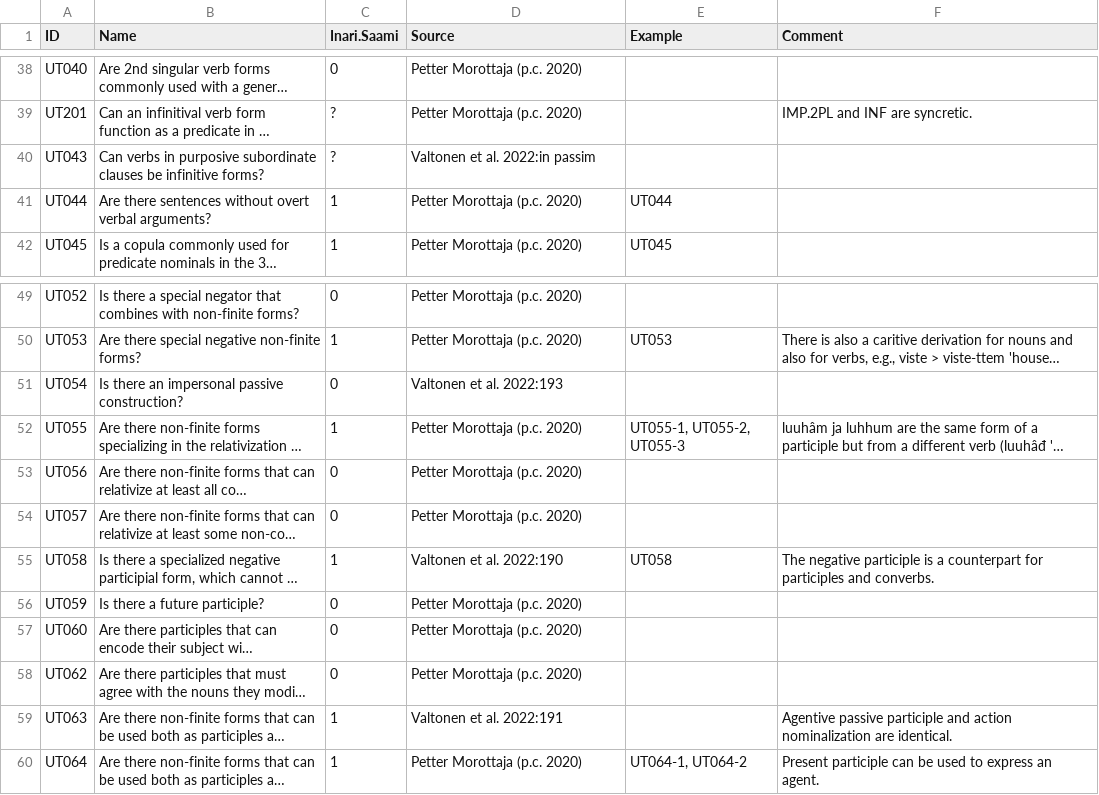
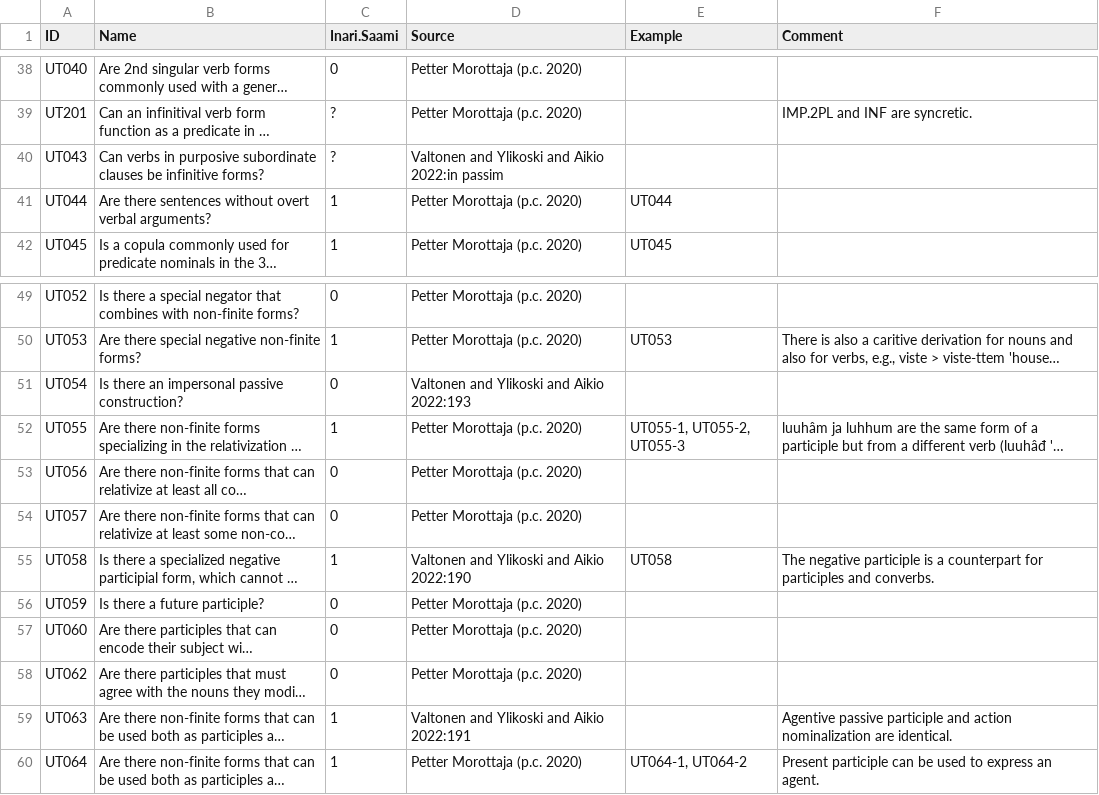
Before and after one commit to cldf-datasets/uratyp, a CSV file: raw/UT/language-tables/Inari_Saami.csv, drawn as a sheet; only a part is shown, gaps mark what is left out; long unchanged cells end in …; the diff names each change by its address in the sheet, - before the commit and + after, or states it on an @@ line.

```diff
--- a/raw/UT/language-tables/Inari_Saami.csv
+++ b/raw/UT/language-tables/Inari_Saami.csv
-D40 (Source): Valtonen et al. 2022:in passim
+D40 (Source): Valtonen and Ylikoski and Aikio 2022:in passim
-D51 (Source): Valtonen et al. 2022:193
+D51 (Source): Valtonen and Ylikoski and Aikio 2022:193
-D55 (Source): Valtonen et al. 2022:190
+D55 (Source): Valtonen and Ylikoski and Aikio 2022:190
-D59 (Source): Valtonen et al. 2022:191
+D59 (Source): Valtonen and Ylikoski and Aikio 2022:191
```
Also changed, not shown: raw/GB/language-tables/East_Mansi.csv, raw/GB/language-tables/Livvi_Karelian.csv, 16 other files.
